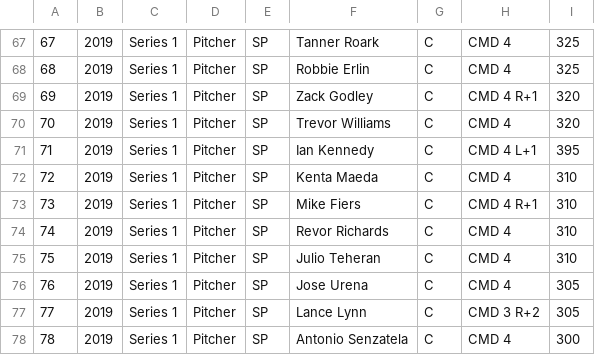
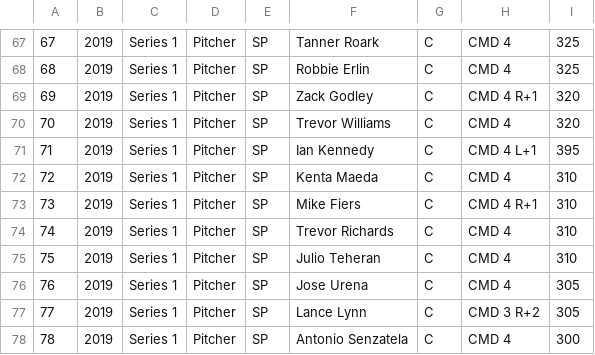
Before and after one commit to RyanDale/clutchbot, a CSV file: assets/cards.csv, drawn as a sheet; only a part is shown, gaps mark what is left out.

Commit message:
Fix typo in CSV.

```diff
--- a/assets/cards.csv
+++ b/assets/cards.csv
@@ -73,3 +73,3 @@
 73,2019,Series 1,Pitcher,SP,Mike Fiers,C, CMD 4 R+1 ,310
-74,2019,Series 1,Pitcher,SP,Revor Richards,C, CMD 4 ,310
+74,2019,Series 1,Pitcher,SP,Trevor Richards,C, CMD 4 ,310
 75,2019,Series 1,Pitcher,SP,Julio Teheran,C, CMD 4 ,310
```
